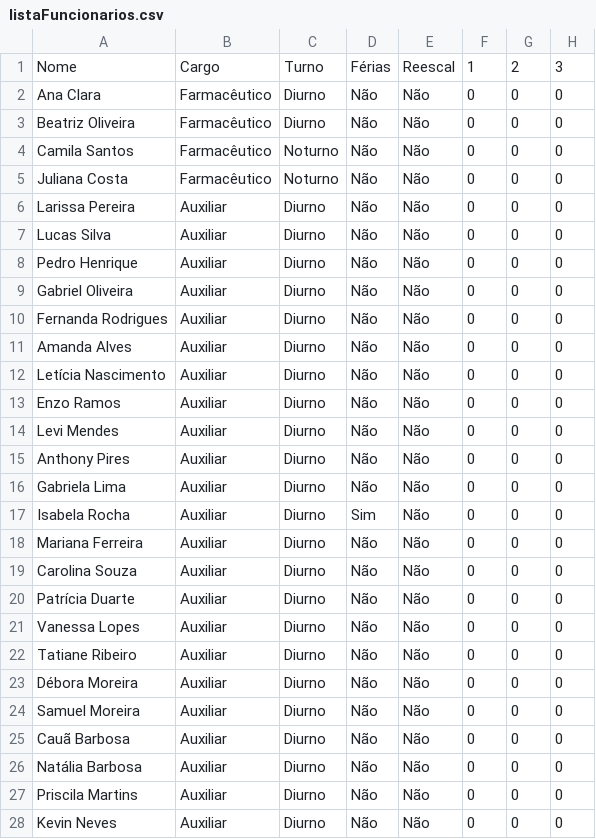
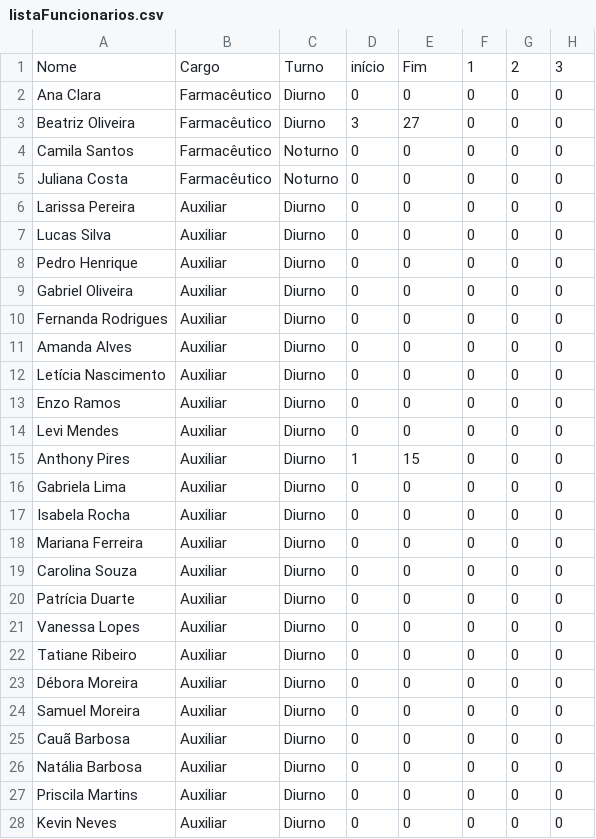
Before and after one commit to VivianiMartins/Algoritmo-Genetico, a CSV file: listaFuncionarios.csv, drawn as a sheet; only a part is shown; the diff covers the shown part only; the diff names each change by its address in the sheet, - before the commit and + after, or states it on an @@ line.

Commit message:
Alterações de acordo com nova entrada
Nova entrada e processamento.
Inserção das regras no local correto e início de seus ajustes.

```diff
--- a/listaFuncionarios.csv
+++ b/listaFuncionarios.csv
-D1: Férias
+D1: início
-E1: Reescal
+E1: Fim
-D2: Não
+D2: 0
-E2: Não
+E2: 0
-D3: Não
+D3: 3
-E3: Não
+E3: 27
-D4:D14: Não
+D4:D14: 0
-E4:E14: Não
+E4:E14: 0
-D15: Não
+D15: 1
-E15: Não
+E15: 15
-D16: Não
+D16: 0
-E16:E28: Não
+E16:E28: 0
-D17: Sim
+D17: 0
-D18:D28: Não
+D18:D28: 0
```
Also changed, not shown: 110 edited cells elsewhere in this file, 5 other files.
